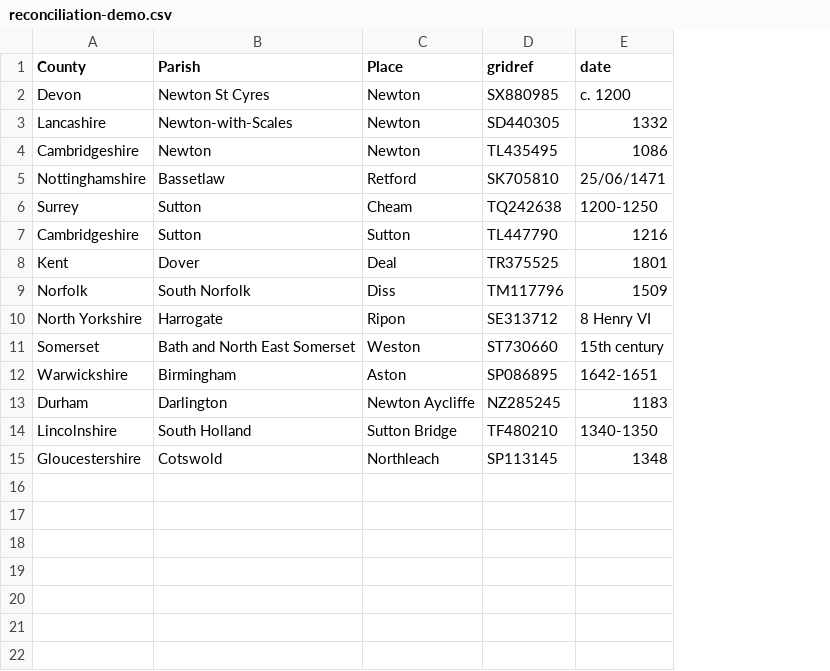
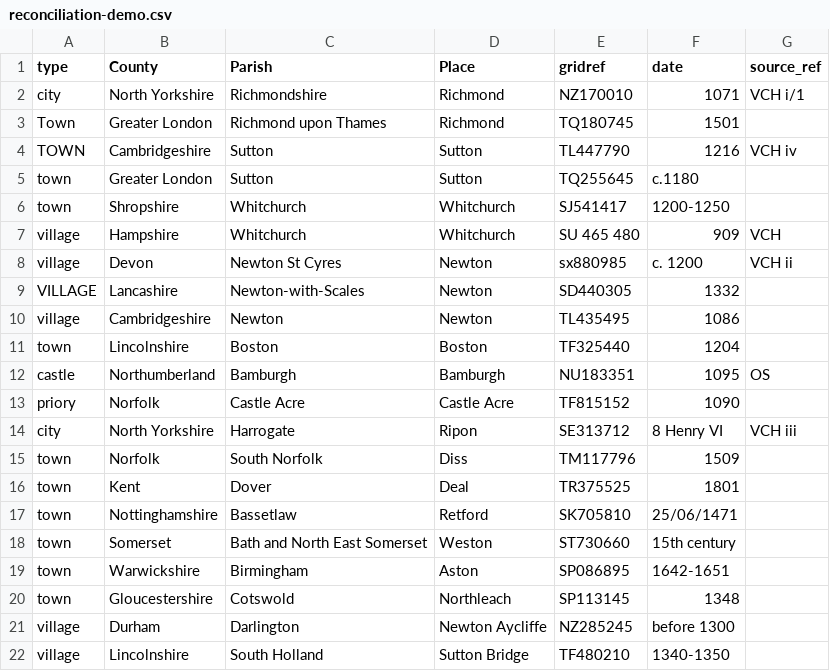
Before and after one commit to WorldHistoricalGazetteer/website, a CSV file: static/webpack/samples/reconciliation-demo.csv, drawn as a sheet; removed rows and columns are numbered as before the commit, all else as after; the diff names each change by its address in the sheet, - before the commit and + after, or states it on an @@ line.

```diff
--- a/static/webpack/samples/reconciliation-demo.csv
+++ b/static/webpack/samples/reconciliation-demo.csv
+column A (type), rows 8-10: village | VILLAGE | village; rows 17-19: all town; rows 21-22: village | village
+column G (source_ref), row 8: VCH ii
+row 2: city | North Yorkshire | Richmondshire | Richmond | NZ170010 | 1071 | VCH i/1
+row 3: Town | Greater London | Richmond upon Thames | Richmond | TQ180745 | 1501
@@ row 7 moved to row 4: TOWN @@
+row 5: town | Greater London | Sutton | Sutton | TQ255645 | c.1180
+row 6: town | Shropshire | Whitchurch | Whitchurch | SJ541417 | 1200-1250
+row 7: village | Hampshire | Whitchurch | Whitchurch | SU 465 480 | 909 | VCH
-E8 (gridref): SX880985
+E8 (gridref): sx880985
+row 11: town | Lincolnshire | Boston | Boston | TF325440 | 1204
+row 12: castle | Northumberland | Bamburgh | Bamburgh | NU183351 | 1095 | OS
+row 13: priory | Norfolk | Castle Acre | Castle Acre | TF815152 | 1090
@@ row 10 moved to row 14: city @@
@@ row 9 moved to row 15: town @@
@@ row 8 moved to row 16: town @@
-row 6: Surrey | Sutton | Cheam | TQ242638 | 1200-1250
@@ row 15 moved to row 20: town @@
-F21 (date): 1183
+F21 (date): before 1300
```
